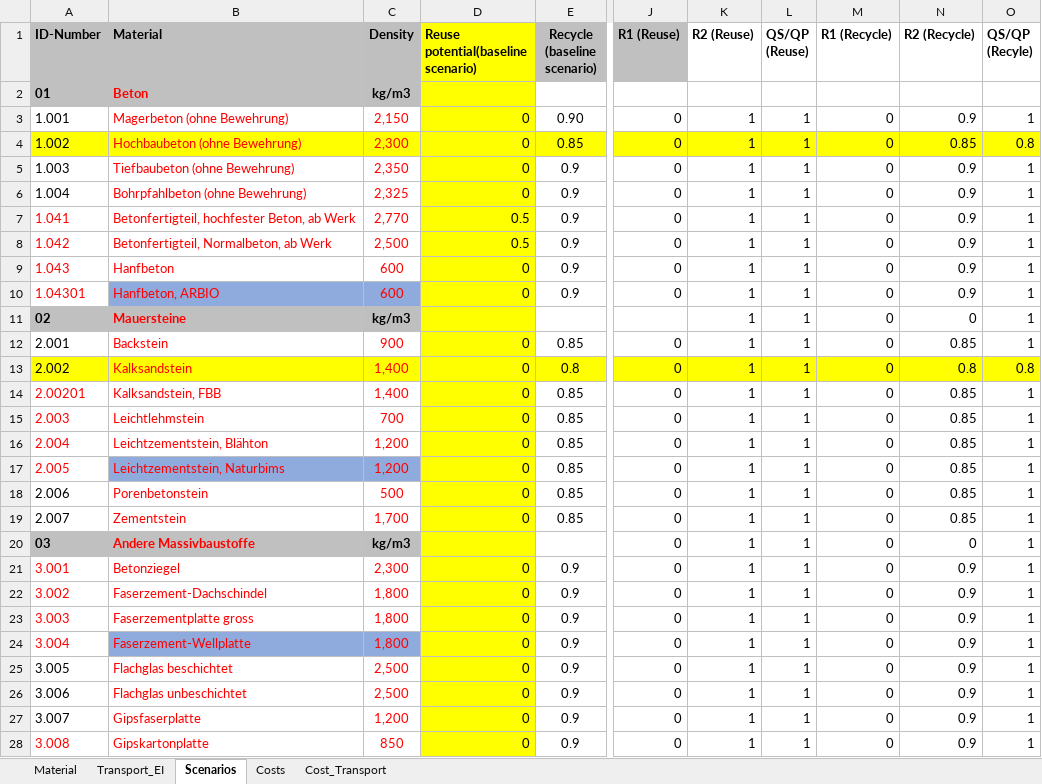
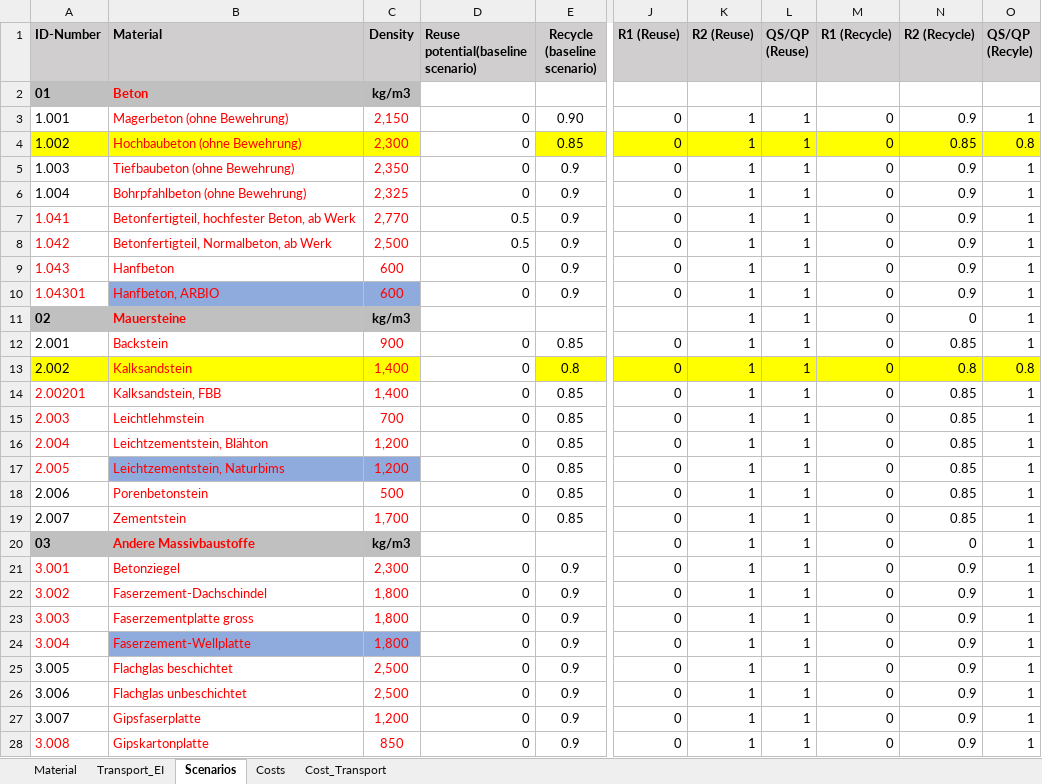
Before and after one commit to sanchezzuluaga/IFC-based-tool-to-support-circular-construction-decision-makers, an Excel workbook: Data/Database.xlsx, sheet Scenarios, drawn as a sheet; only a part is shown, gaps mark what is left out; values as stored, in another font and other column widths than the file's, no borders; the diff covers the shown part only; the diff names each change by its address in the sheet, - before the commit and + after, or states it on an @@ line.

```diff
--- a/Data/Database.xlsx (sheet Scenarios)
+++ b/Data/Database.xlsx (sheet Scenarios)
-D1 fill: #FFFF00
+D1 fill: #D0CECE
-K1:O1 fill: none
+K1:O1 fill: #D0CECE
-D2:D28 fill: #FFFF00
+D2:D28 fill: none
```
Also changed, not shown: cell formats elsewhere in this sheet, sheet Costs, 5 other files.
